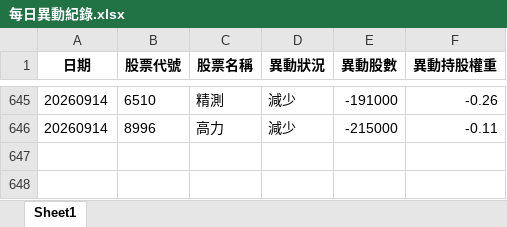
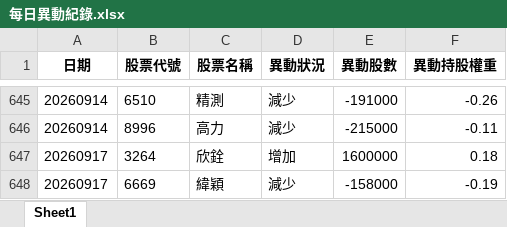
Before and after one commit to moneyorz/00981a-tracker, an Excel workbook: 每日異動紀錄.xlsx, sheet Sheet1, drawn as a sheet; only a part is shown, gaps mark what is left out; values as stored, in another font and other column widths than the file's, no borders; the diff names each change by its address in the sheet, - before the commit and + after, or states it on an @@ line.

```diff
--- a/每日異動紀錄.xlsx (sheet Sheet1)
+++ b/每日異動紀錄.xlsx (sheet Sheet1)
+row 647: 20260917 | 3264 | 欣銓 | 增加 | 1600000 | 0.18
+row 648: 20260917 | 6669 | 緯穎 | 減少 | -158000 | -0.19
```
Also changed, not shown: 1 other file.
